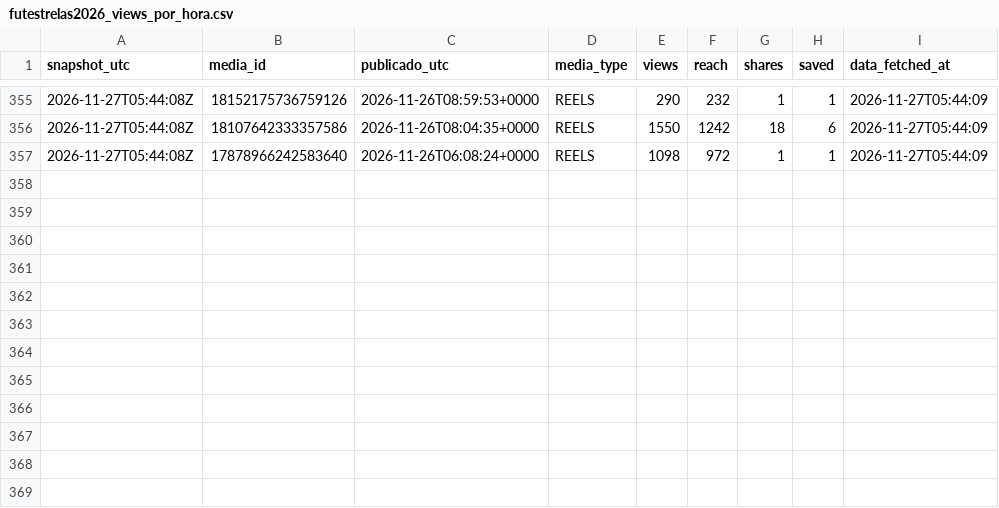
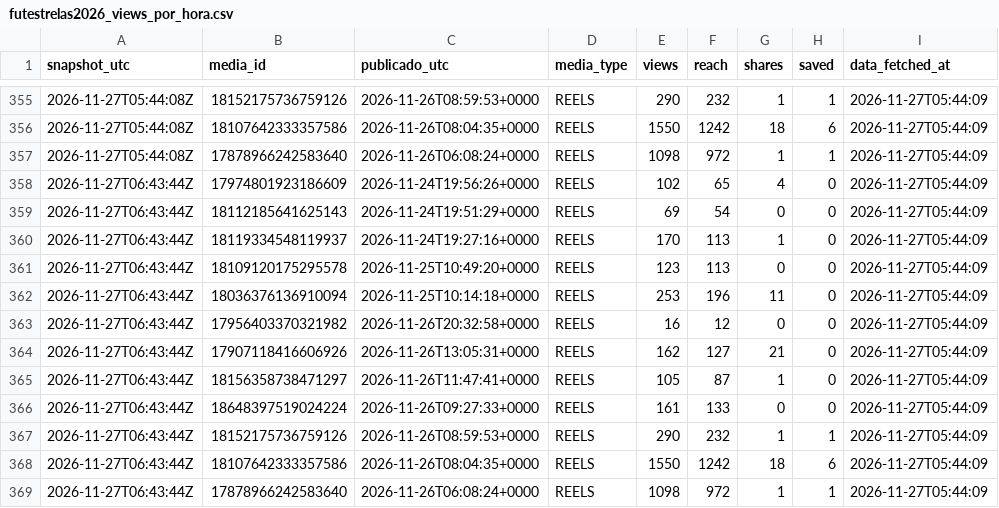
Before and after one commit to aum-oss/instagram-posts, a CSV file: metricas/futestrelas2026_views_por_hora.csv, drawn as a sheet; only a part is shown, gaps mark what is left out; the diff names each change by its address in the sheet, - before the commit and + after, or states it on an @@ line.

```diff
--- a/metricas/futestrelas2026_views_por_hora.csv
+++ b/metricas/futestrelas2026_views_por_hora.csv
+row 358: 2026-11-27T06:43:44Z | 17974801923186609 | 2026-11-24T19:56:26+0000 | REELS | 102 | 65 | 4 | 0 | 2026-11-27T05:44:09
+row 359: 2026-11-27T06:43:44Z | 18112185641625143 | 2026-11-24T19:51:29+0000 | REELS | 69 | 54 | 0 | 0 | 2026-11-27T05:44:09
+row 360: 2026-11-27T06:43:44Z | 18119334548119937 | 2026-11-24T19:27:16+0000 | REELS | 170 | 113 | 1 | 0 | 2026-11-27T05:44:09
+row 361: 2026-11-27T06:43:44Z | 18109120175295578 | 2026-11-25T10:49:20+0000 | REELS | 123 | 113 | 0 | 0 | 2026-11-27T05:44:09
+row 362: 2026-11-27T06:43:44Z | 18036376136910094 | 2026-11-25T10:14:18+0000 | REELS | 253 | 196 | 11 | 0 | 2026-11-27T05:44:09
+row 363: 2026-11-27T06:43:44Z | 17956403370321982 | 2026-11-26T20:32:58+0000 | REELS | 16 | 12 | 0 | 0 | 2026-11-27T05:44:09
+row 364: 2026-11-27T06:43:44Z | 17907118416606926 | 2026-11-26T13:05:31+0000 | REELS | 162 | 127 | 21 | 0 | 2026-11-27T05:44:09
+row 365: 2026-11-27T06:43:44Z | 18156358738471297 | 2026-11-26T11:47:41+0000 | REELS | 105 | 87 | 1 | 0 | 2026-11-27T05:44:09
+row 366: 2026-11-27T06:43:44Z | 18648397519024224 | 2026-11-26T09:27:33+0000 | REELS | 161 | 133 | 0 | 0 | 2026-11-27T05:44:09
+row 367: 2026-11-27T06:43:44Z | 18152175736759126 | 2026-11-26T08:59:53+0000 | REELS | 290 | 232 | 1 | 1 | 2026-11-27T05:44:09
+row 368: 2026-11-27T06:43:44Z | 18107642333357586 | 2026-11-26T08:04:35+0000 | REELS | 1550 | 1242 | 18 | 6 | 2026-11-27T05:44:09
+row 369: 2026-11-27T06:43:44Z | 17878966242583640 | 2026-11-26T06:08:24+0000 | REELS | 1098 | 972 | 1 | 1 | 2026-11-27T05:44:09
```
Also changed, not shown: metricas/views_por_hora.csv.
